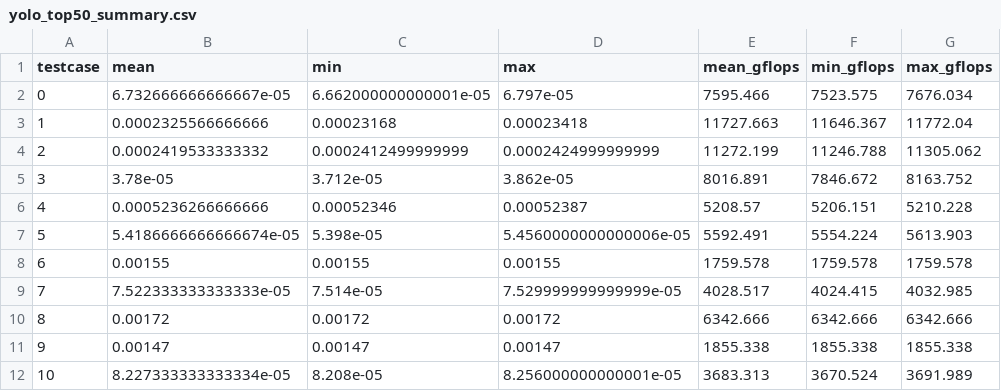
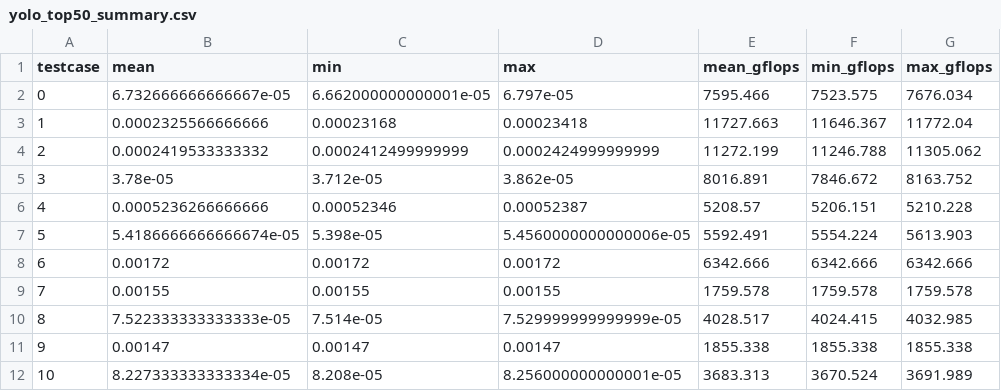
Before and after one commit to HPCRL/Ansor-AF-DS, a CSV file: figures/3090csv/roller/yolo_top50_summary.csv, drawn as a sheet.

```diff
--- a/figures/3090csv/roller/yolo_top50_summary.csv
+++ b/figures/3090csv/roller/yolo_top50_summary.csv
@@ -7,5 +7,5 @@ testcase,mean,min,max,mean_gflops,min_gflops,max_gflops
 5,5.4186666666666674e-05,5.398e-05,5.4560000000000006e-05,5592.491,5554.224,5613.903
-6,0.00155,0.00155,0.00155,1759.578,1759.578,1759.578
-7,7.522333333333333e-05,7.514e-05,7.529999999999999e-05,4028.517,4024.415,4032.985
-8,0.00172,0.00172,0.00172,6342.666,6342.666,6342.666
+6,0.00172,0.00172,0.00172,6342.666,6342.666,6342.666
+7,0.00155,0.00155,0.00155,1759.578,1759.578,1759.578
+8,7.522333333333333e-05,7.514e-05,7.529999999999999e-05,4028.517,4024.415,4032.985
 9,0.00147,0.00147,0.00147,1855.338,1855.338,1855.338
```
Also changed, not shown: figures/3090csv/ansor/yolo_aggregated_data.csv, figures/3090csv/our/yolo_aggregated_data.csv, 14 other files.
